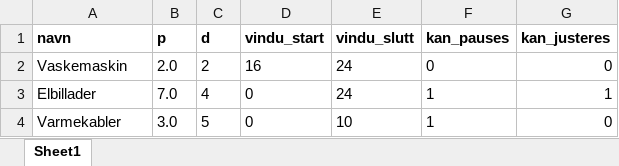
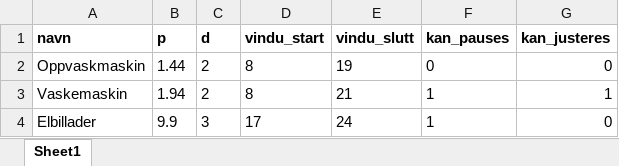
Before and after one commit to danaithb/in5410_intelligent_load_scheduling, an Excel workbook: Apperater.xlsx, sheet Sheet1, drawn as a sheet; values as stored, in another font and other column widths than the file's, no borders; removed rows and columns are numbered as before the commit, all else as after; the diff names each change by its address in the sheet, - before the commit and + after, or states it on an @@ line.

```diff
--- a/Apperater.xlsx (sheet Sheet1)
+++ b/Apperater.xlsx (sheet Sheet1)
+row 2: Oppvaskmaskin | 1.44 | 2 | 8 | 19 | 0 | 0
-B3 (p): 2.0
+B3 (p): 1.94
-D3 (vindu_start): 16
+D3 (vindu_start): 8
-E3 (vindu_slutt): 24
+E3 (vindu_slutt): 21
-F3 (kan_pauses): 0
+F3 (kan_pauses): 1
-G3 (kan_justeres): 0
+G3 (kan_justeres): 1
-B4 (p): 7.0
+B4 (p): 9.9
-C4 (d): 4
+C4 (d): 3
-D4 (vindu_start): 0
+D4 (vindu_start): 17
-G4 (kan_justeres): 1
+G4 (kan_justeres): 0
-row 4: Varmekabler | 3.0 | 5 | 0 | 10 | 1 | 0
```
Also changed, not shown: 4 other files.
